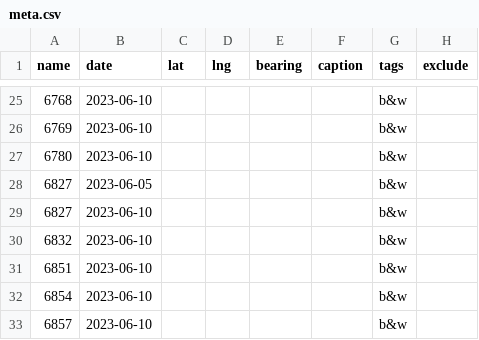
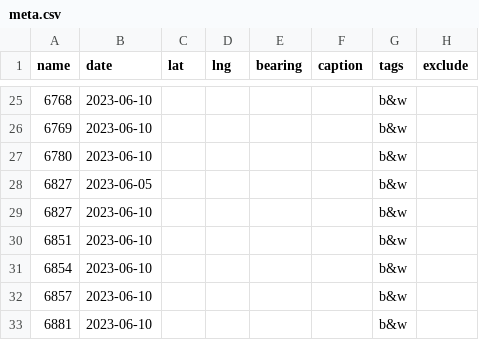
Before and after one commit to mbrickmaps/mbrickmaps.github.io, a CSV file: photos/meta.csv, drawn as a sheet; only a part is shown, gaps mark what is left out; the shorter side is filled out with more unchanged rows.

Commit message:
Update meta.csv

```diff
--- a/photos/meta.csv
+++ b/photos/meta.csv
@@ -29,3 +29,2 @@ name,date,lat,lng,bearing,caption,tags,exclude
 6827,2023-06-10,,,,,b&w,
-6832,2023-06-10,,,,,b&w,
 6851,2023-06-10,,,,,b&w,
```
